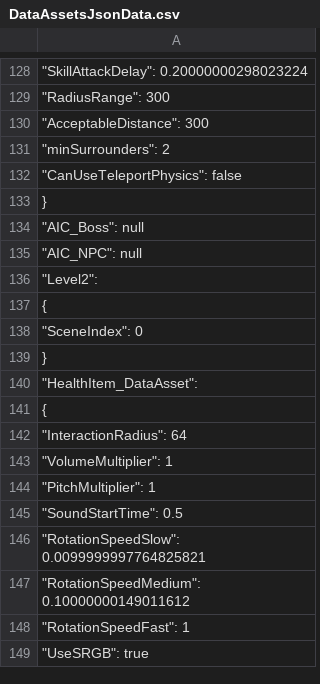
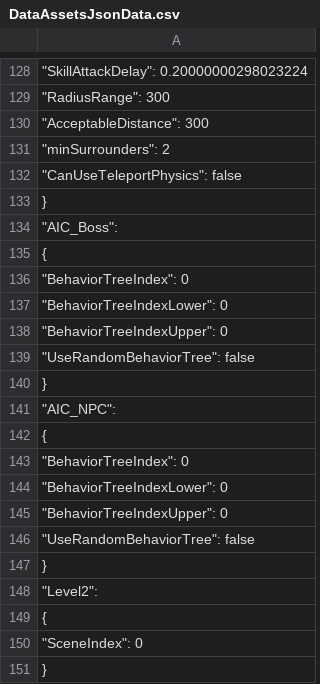
Before and after one commit to MorganRuffell/Unreal-4.25-Local-JSON, a CSV file: JSONStrings/DataAssetsJsonData.csv, drawn as a sheet; only a part is shown, gaps mark what is left out; the shorter side is filled out with more unchanged rows.

```diff
--- a/JSONStrings/DataAssetsJsonData.csv
+++ b/JSONStrings/DataAssetsJsonData.csv
@@ -133,4 +133,16 @@
 	},
-	"AIC_Boss": null,
-	"AIC_NPC": null,
+	"AIC_Boss":
+	{
+		"BehaviorTreeIndex": 0,
+		"BehaviorTreeIndexLower": 0,
+		"BehaviorTreeIndexUpper": 0,
+		"UseRandomBehaviorTree": false
+	},
+	"AIC_NPC":
+	{
+		"BehaviorTreeIndex": 0,
+		"BehaviorTreeIndexLower": 0,
+		"BehaviorTreeIndexUpper": 0,
+		"UseRandomBehaviorTree": false
+	},
 	"Level2":
```
Also changed, not shown: 12 other files.
